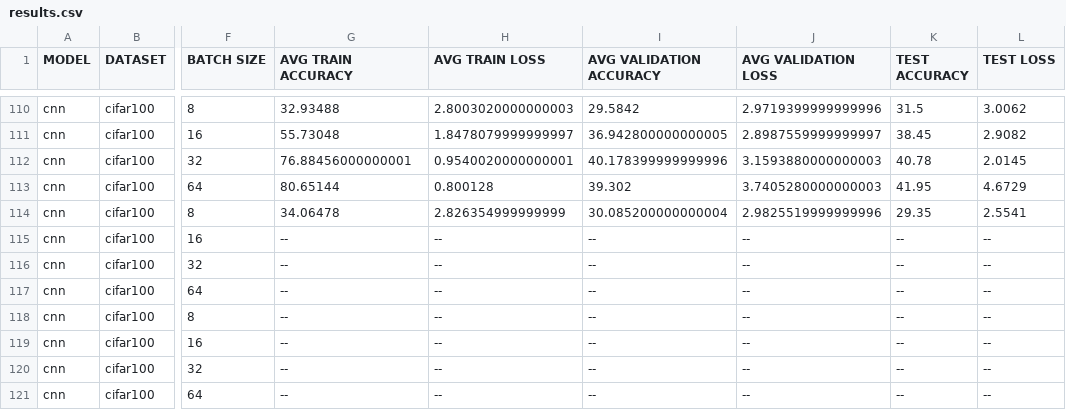
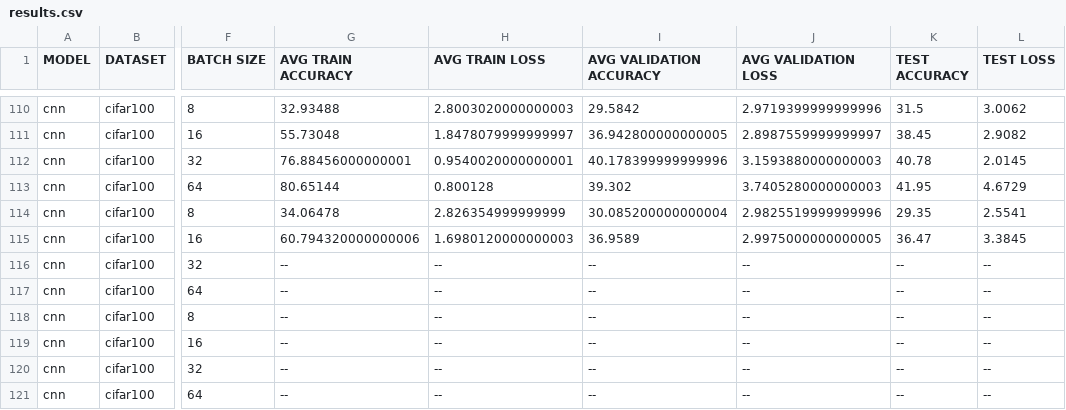
Before and after one commit to theokoles7/curriculum-learning-in-image-processing, a CSV file: output/results.csv, drawn as a sheet; only a part is shown, gaps mark what is left out; the diff names each change by its address in the sheet, - before the commit and + after, or states it on an @@ line.

Commit message:
2024-07-09 13:47:28: cnn | cifar100 | 100 | 16 | control

```diff
--- a/output/results.csv
+++ b/output/results.csv
-G115 (AVG TRAIN ACCURACY): --
+G115 (AVG TRAIN ACCURACY): 60.794320000000006
-H115 (AVG TRAIN LOSS): --
+H115 (AVG TRAIN LOSS): 1.6980120000000003
-I115 (AVG VALIDATION ACCURACY): --
+I115 (AVG VALIDATION ACCURACY): 36.9589
-J115 (AVG VALIDATION LOSS): --
+J115 (AVG VALIDATION LOSS): 2.9975000000000005
-K115 (TEST ACCURACY): --
+K115 (TEST ACCURACY): 36.47
-L115 (TEST LOSS): --
+L115 (TEST LOSS): 3.3845
```
